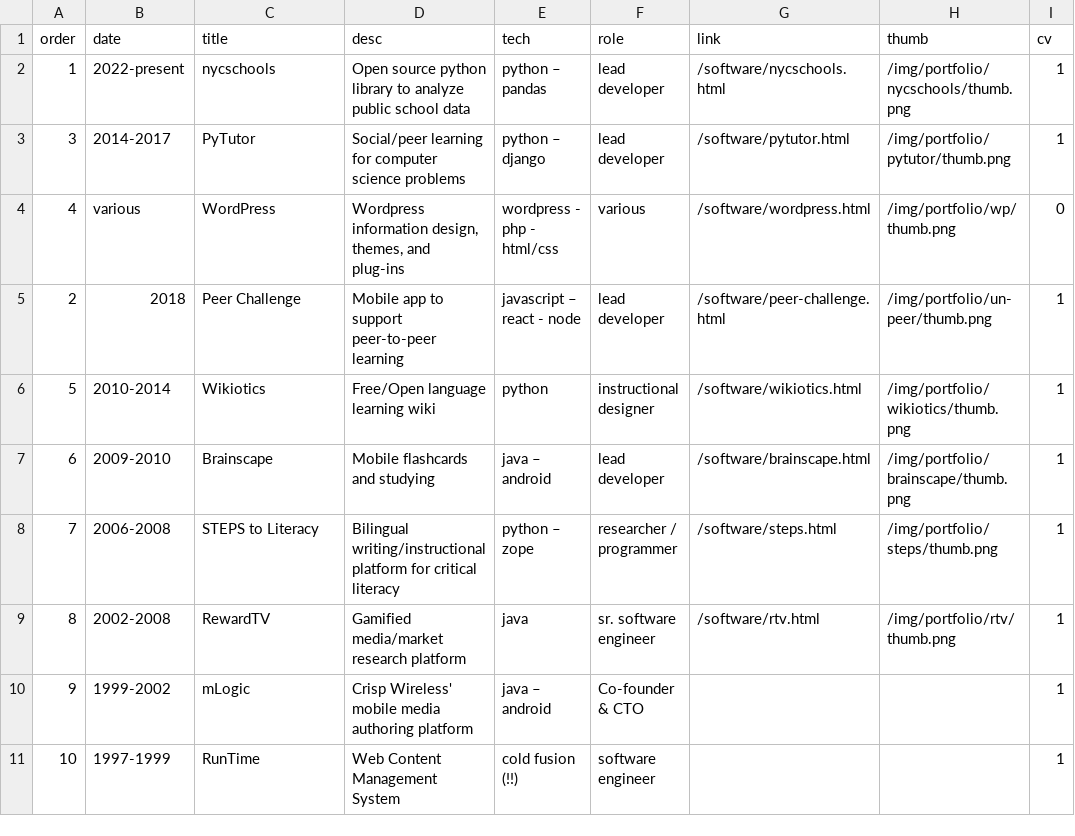
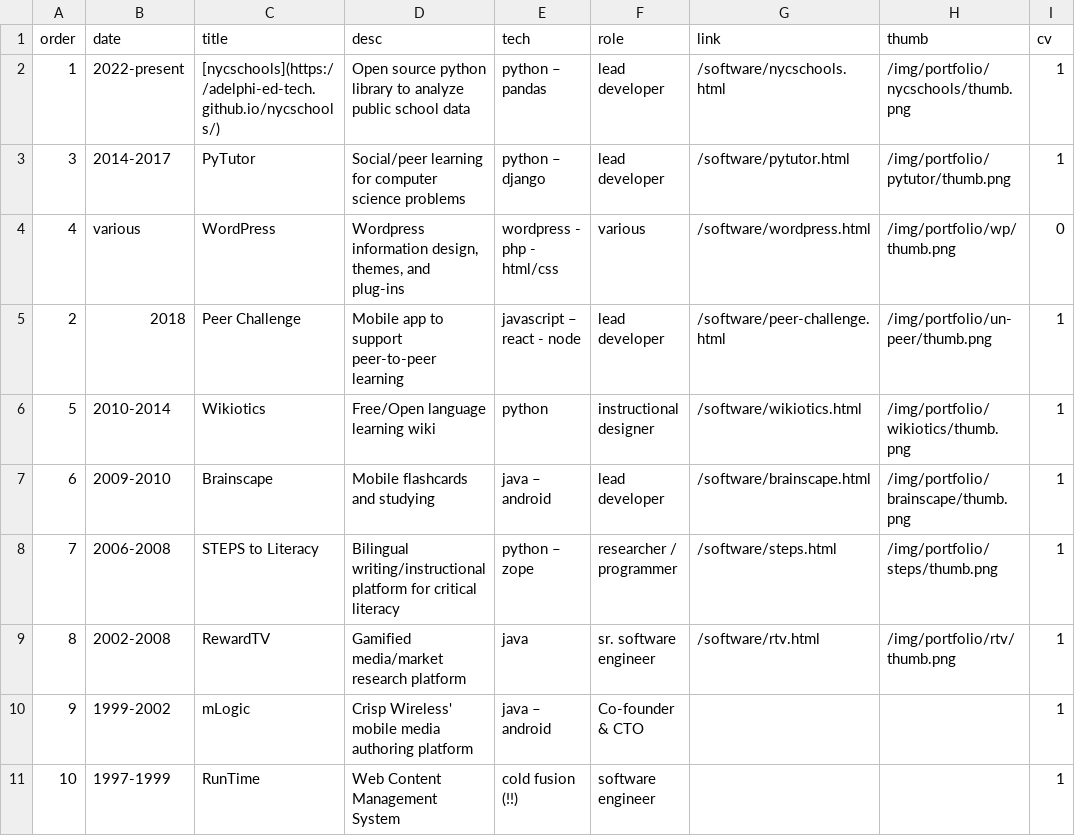
Before and after one commit to mcuringa/mcuringa.github.com, a CSV file: _data/software.csv, drawn as a sheet; only a part is shown; the diff names each change by its address in the sheet, - before the commit and + after, or states it on an @@ line.

Commit message:
added link for nyc schools

```diff
--- a/_data/software.csv
+++ b/_data/software.csv
-C2 (title): nycschools
+C2 (title): [nycschools](https://adelphi-ed-tech.github.io/nycschools/)
```
